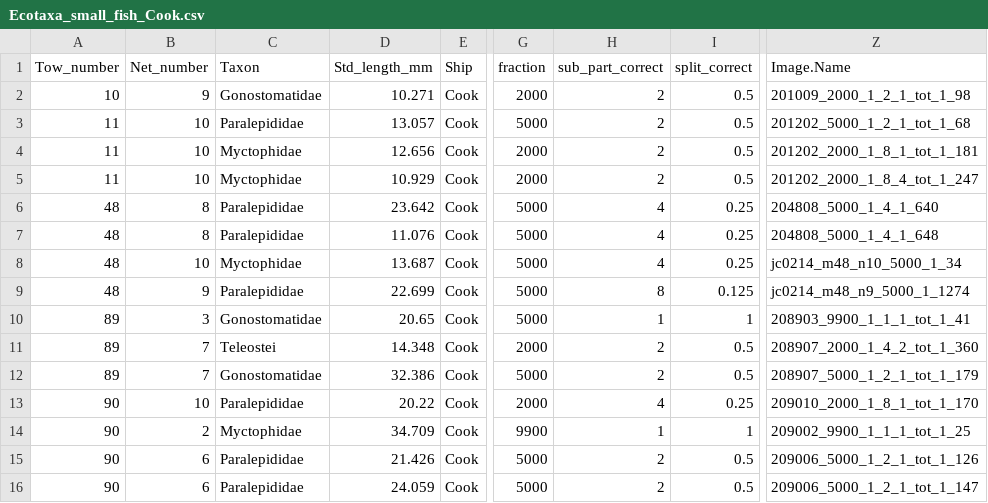
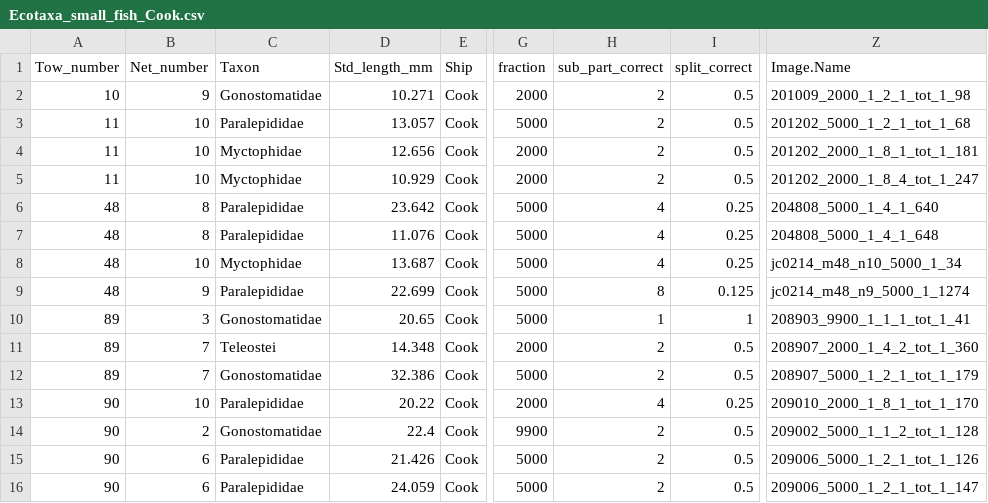
Before and after one commit to hmcmonagle/Fish-carbon-flux-N-Atlantic, a CSV file: data/MOCNESS_data/MOCNESS 1 Cook/Ecotaxa_small_Cook_fish/Ecotaxa_small_fish_Cook.csv, drawn as a sheet; only a part is shown, gaps mark what is left out; the diff names each change by its address in the sheet, - before the commit and + after, or states it on an @@ line.

```diff
--- a/data/MOCNESS_data/MOCNESS 1 Cook/Ecotaxa_small_Cook_fish/Ecotaxa_small_fish_Cook.csv
+++ b/data/MOCNESS_data/MOCNESS 1 Cook/Ecotaxa_small_Cook_fish/Ecotaxa_small_fish_Cook.csv
-C14 (Taxon): Myctophidae
+C14 (Taxon): Gonostomatidae
-D14 (Std_length_mm): 34.709
+D14 (Std_length_mm): 22.4
-H14 (sub_part_correct): 1
+H14 (sub_part_correct): 2
-I14 (split_correct): 1
+I14 (split_correct): 0.5
-Z14 (Image.Name): 209002_9900_1_1_1_tot_1_25
+Z14 (Image.Name): 209002_5000_1_1_2_tot_1_128
```
Also changed, not shown: analysis/MC_results.csv, analysis/MC_results_NM.csv, 30 other files.
